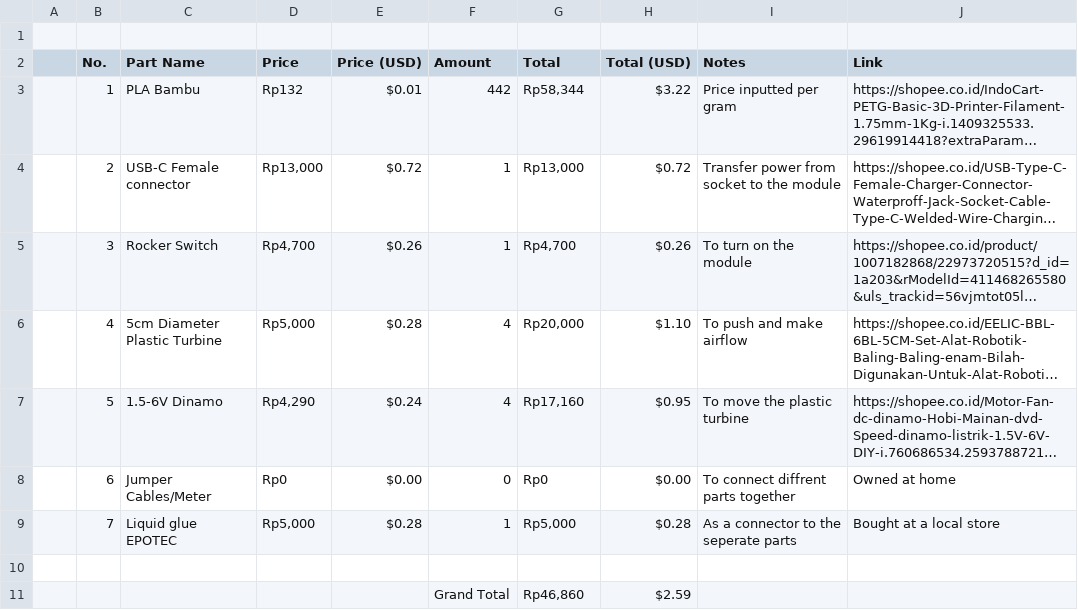
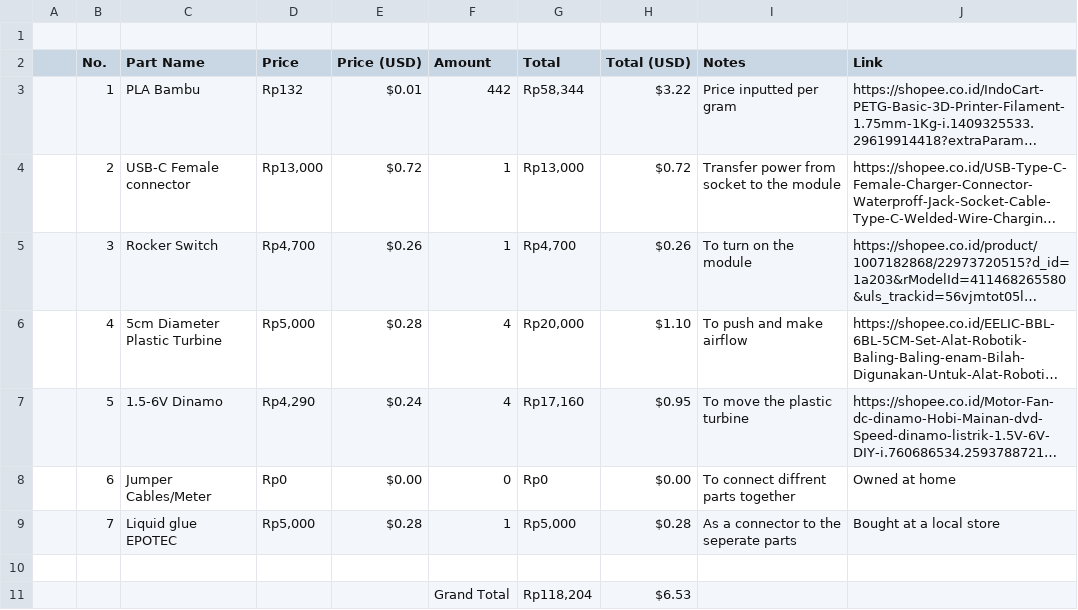
Before and after one commit to dkworkren/Laptop-Cooler, a CSV file: Bill of Material/BOM Laptop Cooler.csv, drawn as a sheet; long unchanged cells end in …; removed rows and columns are numbered as before the commit, all else as after; the diff names each change by its address in the sheet, - before the commit and + after, or states it on an @@ line.

Commit message:
Bill of Material

```diff
--- a/Bill of Material/BOM Laptop Cooler.csv
+++ b/Bill of Material/BOM Laptop Cooler.csv
-row 11:  |  |  |  |  | Grand Total | Rp46,860 | $2.59
+row 11:  |  |  |  |  | Grand Total | Rp118,204 | $6.53
```
